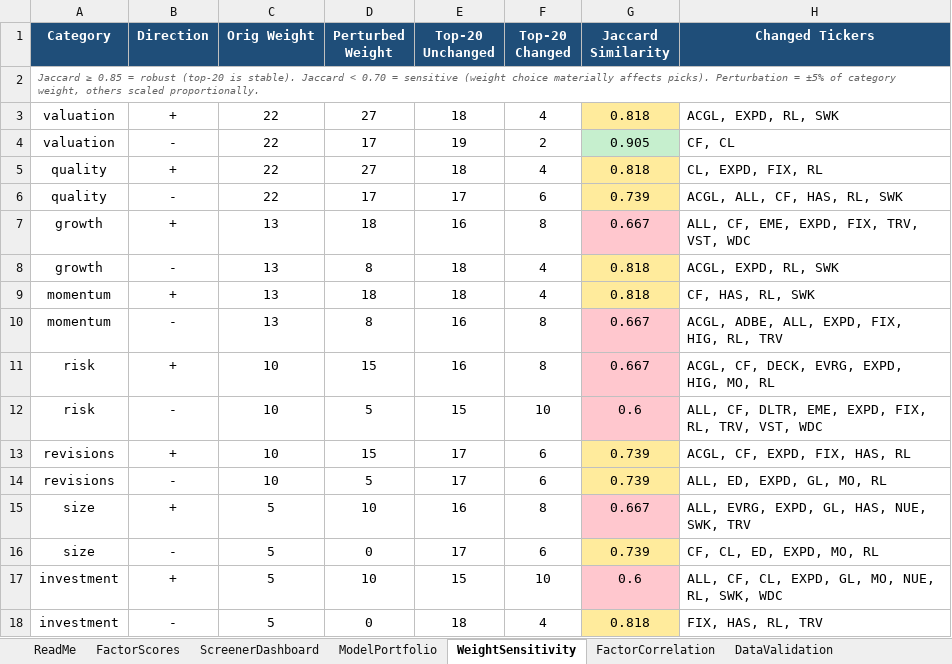
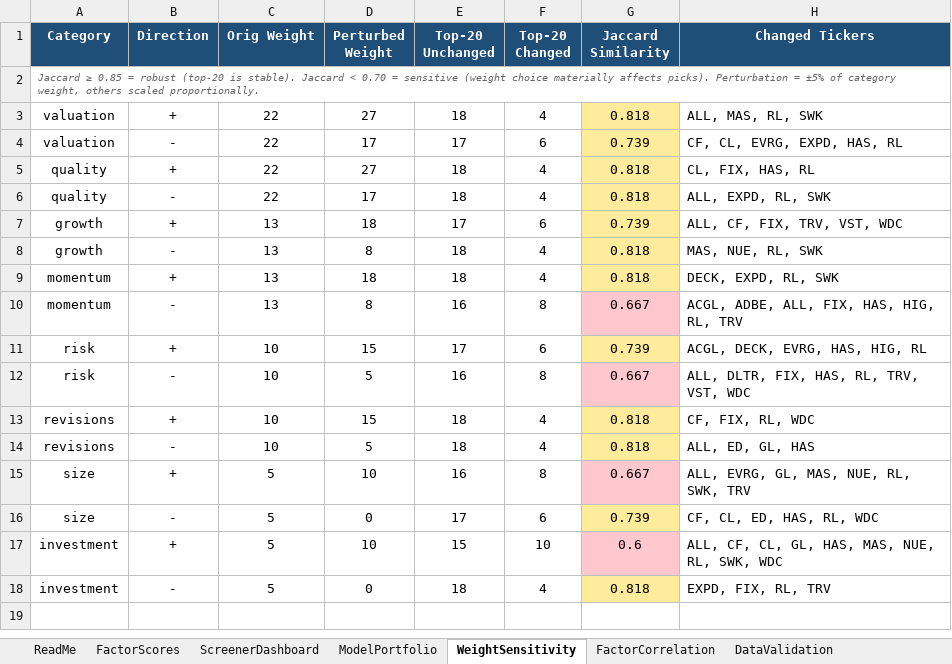
Before and after one commit to CalebSmit/screener-dashboard, an Excel workbook: factor_output.xlsx, sheet WeightSensitivity, drawn as a sheet; values as stored, in another font and other column widths than the file's, no borders; the diff names each change by its address in the sheet, - before the commit and + after, or states it on an @@ line.

```diff
--- a/factor_output.xlsx (sheet WeightSensitivity)
+++ b/factor_output.xlsx (sheet WeightSensitivity)
-H3 (Changed Tickers): ACGL, EXPD, RL, SWK
+H3 (Changed Tickers): ALL, MAS, RL, SWK
-E4 (Top-20 Unchanged): 19
+E4 (Top-20 Unchanged): 17
-F4 (Top-20 Changed): 2
+F4 (Top-20 Changed): 6
-G4 (Jaccard Similarity): 0.905
+G4 (Jaccard Similarity): 0.739
-G4 fill: #C6EFCE
+G4 fill: #FFEB9C
-H4 (Changed Tickers): CF, CL
+H4 (Changed Tickers): CF, CL, EVRG, EXPD, HAS, RL
-H5 (Changed Tickers): CL, EXPD, FIX, RL
+H5 (Changed Tickers): CL, FIX, HAS, RL
-E6 (Top-20 Unchanged): 17
+E6 (Top-20 Unchanged): 18
-F6 (Top-20 Changed): 6
+F6 (Top-20 Changed): 4
-G6 (Jaccard Similarity): 0.739
+G6 (Jaccard Similarity): 0.818
-H6 (Changed Tickers): ACGL, ALL, CF, HAS, RL, SWK
+H6 (Changed Tickers): ALL, EXPD, RL, SWK
-E7 (Top-20 Unchanged): 16
+E7 (Top-20 Unchanged): 17
-F7 (Top-20 Changed): 8
+F7 (Top-20 Changed): 6
-G7 (Jaccard Similarity): 0.667
+G7 (Jaccard Similarity): 0.739
-G7 fill: #FFC7CE
+G7 fill: #FFEB9C
-H7 (Changed Tickers): ALL, CF, EME, EXPD, FIX, TRV, VST, WDC
+H7 (Changed Tickers): ALL, CF, FIX, TRV, VST, WDC
-H8 (Changed Tickers): ACGL, EXPD, RL, SWK
+H8 (Changed Tickers): MAS, NUE, RL, SWK
-H9 (Changed Tickers): CF, HAS, RL, SWK
+H9 (Changed Tickers): DECK, EXPD, RL, SWK
-H10 (Changed Tickers): ACGL, ADBE, ALL, EXPD, FIX, HIG, RL, TRV
+H10 (Changed Tickers): ACGL, ADBE, ALL, FIX, HAS, HIG, RL, TRV
-E11 (Top-20 Unchanged): 16
+E11 (Top-20 Unchanged): 17
-F11 (Top-20 Changed): 8
+F11 (Top-20 Changed): 6
-G11 (Jaccard Similarity): 0.667
+G11 (Jaccard Similarity): 0.739
-G11 fill: #FFC7CE
+G11 fill: #FFEB9C
-H11 (Changed Tickers): ACGL, CF, DECK, EVRG, EXPD, HIG, MO, RL
+H11 (Changed Tickers): ACGL, DECK, EVRG, HAS, HIG, RL
-E12 (Top-20 Unchanged): 15
+E12 (Top-20 Unchanged): 16
-F12 (Top-20 Changed): 10
+F12 (Top-20 Changed): 8
-G12 (Jaccard Similarity): 0.6
+G12 (Jaccard Similarity): 0.667
-H12 (Changed Tickers): ALL, CF, DLTR, EME, EXPD, FIX, RL, TRV, VST, WDC
+H12 (Changed Tickers): ALL, DLTR, FIX, HAS, RL, TRV, VST, WDC
-E13:E14 (Top-20 Unchanged): 17
+E13:E14 (Top-20 Unchanged): 18
-F13:F14 (Top-20 Changed): 6
+F13:F14 (Top-20 Changed): 4
-G13:G14 (Jaccard Similarity): 0.739
+G13:G14 (Jaccard Similarity): 0.818
-H13 (Changed Tickers): ACGL, CF, EXPD, FIX, HAS, RL
+H13 (Changed Tickers): CF, FIX, RL, WDC
-H14 (Changed Tickers): ALL, ED, EXPD, GL, MO, RL
+H14 (Changed Tickers): ALL, ED, GL, HAS
-H15 (Changed Tickers): ALL, EVRG, EXPD, GL, HAS, NUE, SWK, TRV
+H15 (Changed Tickers): ALL, EVRG, GL, MAS, NUE, RL, SWK, TRV
-H16 (Changed Tickers): CF, CL, ED, EXPD, MO, RL
+H16 (Changed Tickers): CF, CL, ED, HAS, RL, WDC
-H17 (Changed Tickers): ALL, CF, CL, EXPD, GL, MO, NUE, RL, SWK, WDC
+H17 (Changed Tickers): ALL, CF, CL, GL, HAS, MAS, NUE, RL, SWK, WDC
-H18 (Changed Tickers): FIX, HAS, RL, TRV
+H18 (Changed Tickers): EXPD, FIX, RL, TRV
```
Also changed, not shown: sheet FactorScores, sheet FactorCorrelation, sheet DataValidation, sheet ScreenerDashboard, sheet ModelPortfolio, 19 other files.
